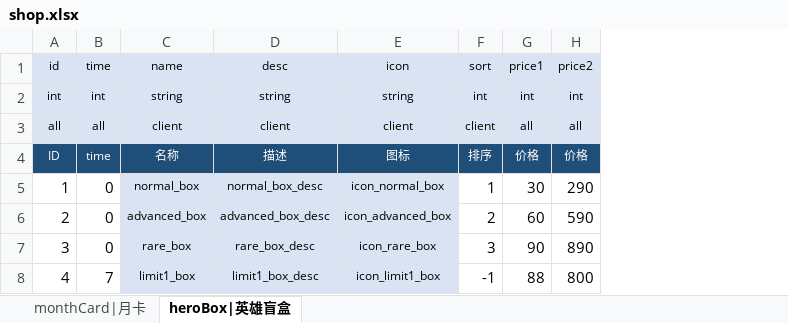
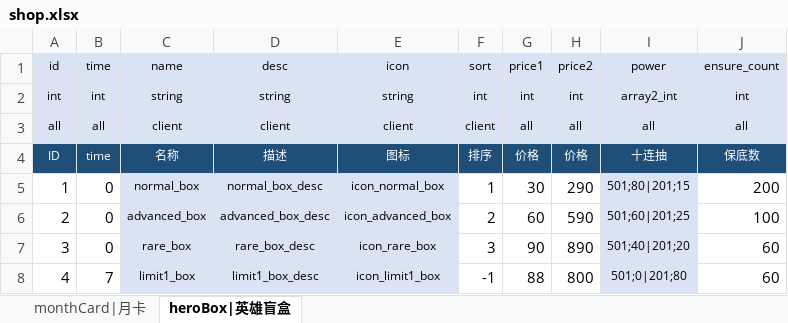
Before and after one commit to jacobe0012/JuiceZombies, an Excel workbook: config/JuiceZombie/shop.xlsx, sheet heroBox|英雄盲盒, drawn as a sheet; values as stored, in another font and other column widths than the file's, no borders; the diff names each change by its address in the sheet, - before the commit and + after, or states it on an @@ line.

```diff
--- a/config/JuiceZombie/shop.xlsx (sheet heroBox|英雄盲盒)
+++ b/config/JuiceZombie/shop.xlsx (sheet heroBox|英雄盲盒)
+column I, rows 1-8: power | array2_int | all | 十连抽 | 501;80|201;15 | 501;60|201;25 | 501;40|201;20 | 501;0|201;80
+column J, rows 1-8: ensure_count | int | all | 保底数 | 200 | 100 | 60 | 60
```
Also changed, not shown: config/JuiceZombie/Items.xlsx, config/language.xlsx, 33 other files.
